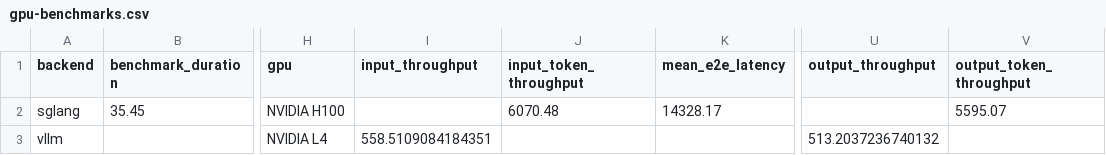
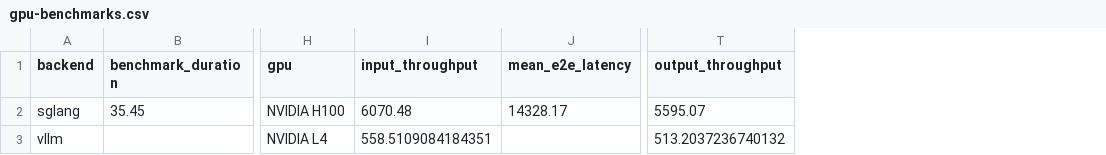
Before and after one commit to arc53/llm-price-compass, a CSV file: gpu-benchmarks.csv, drawn as a sheet; only a part is shown, gaps mark what is left out; removed rows and columns are numbered as before the commit, all else as after; the diff names each change by its address in the sheet, - before the commit and + after, or states it on an @@ line.

Commit message:
Update gpu-benchmarks.json and gpu-benchmarks.csv

```diff
--- a/gpu-benchmarks.csv
+++ b/gpu-benchmarks.csv
-column J (input_token_throughput), row 2: 6070.48
-column V (output_token_throughput), row 2: 5595.07
-I2 (input_throughput): (empty)
+I2 (input_throughput): 6070.48
-T2 (output_throughput): (empty)
+T2 (output_throughput): 5595.07
```
Also changed, not shown: 1 other file.
